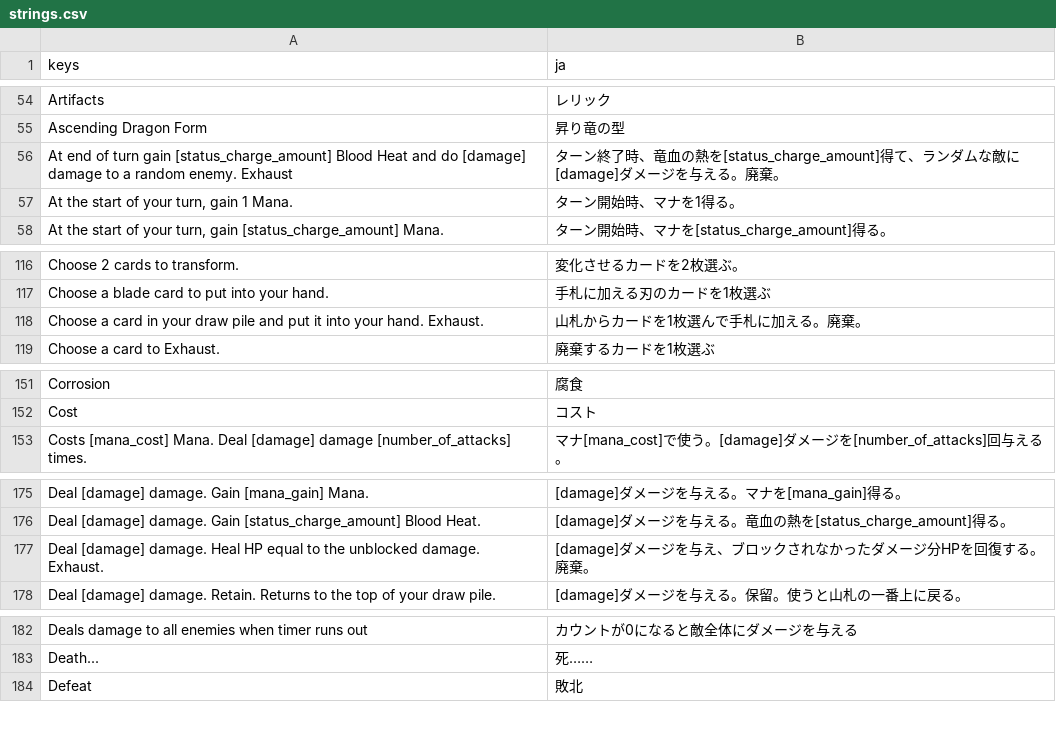
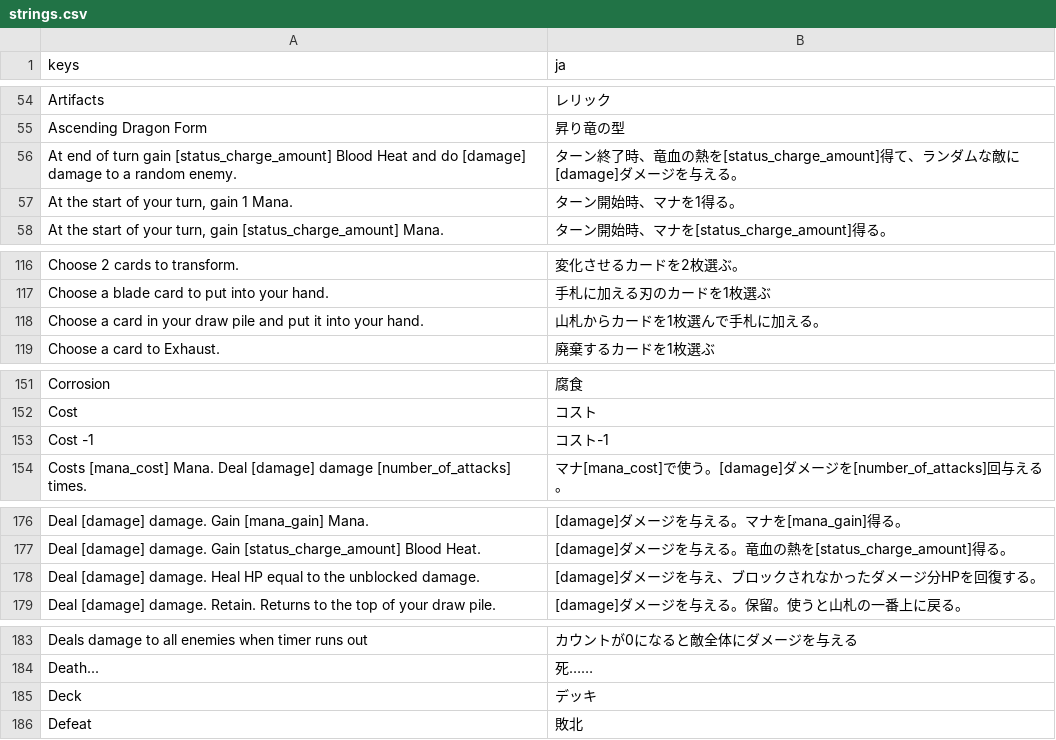
Before and after one commit to musoukun/openslaythe, a CSV file: localization/strings.csv, drawn as a sheet; only a part is shown, gaps mark what is left out; addresses are those after the commit; the diff covers the shown part only; the diff names each change by its address in the sheet, - before the commit and + after, or states it on an @@ line.

```diff
--- a/localization/strings.csv
+++ b/localization/strings.csv
-A56 (keys): …random enemy. Exhaust
+A56 (keys): …random enemy.
-B56 (ja): …与える。廃棄。
+B56 (ja): …与える。
-A118 (keys): …your hand. Exhaust.
+A118 (keys): …your hand.
-B118 (ja): 山札からカードを1枚選んで手札に加える。廃棄。
+B118 (ja): 山札からカードを1枚選んで手札に加える。
+row 153: Cost -1 | コスト-1
-A178 (keys): …unblocked damage. Exhaust.
+A178 (keys): …unblocked damage.
-B178 (ja): [damage]ダメージを与え、ブロックされなかったダメージ分HPを回復する。廃棄。
+B178 (ja): [damage]ダメージを与え、ブロックされなかったダメージ分HPを回復する。
+row 185: Deck | デッキ
```
Also changed, not shown: 5 added rows, 2 removed rows and 12 edited cells elsewhere in this file, 10 other files.
